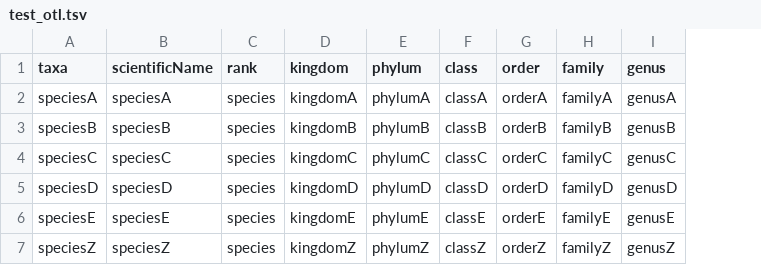
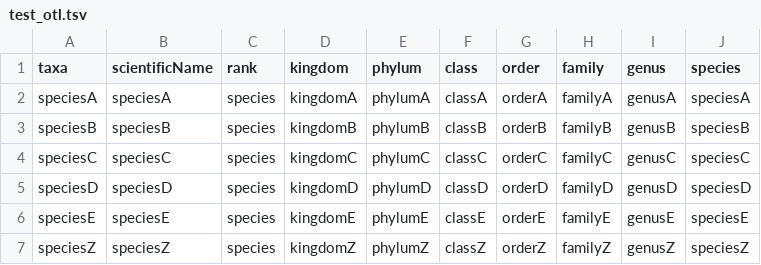
Before and after one commit to CIBIO-BU/mozaiko, a TSV file: data/test_data/test_otl.tsv, drawn as a sheet; the diff names each change by its address in the sheet, - before the commit and + after, or states it on an @@ line.

Commit message:
update changes to tests

```diff
--- a/data/test_data/test_otl.tsv
+++ b/data/test_data/test_otl.tsv
+column J (species), rows 2-7: speciesA | speciesB | speciesC | speciesD | speciesE | speciesZ
```
Also changed, not shown: 4 other files.
